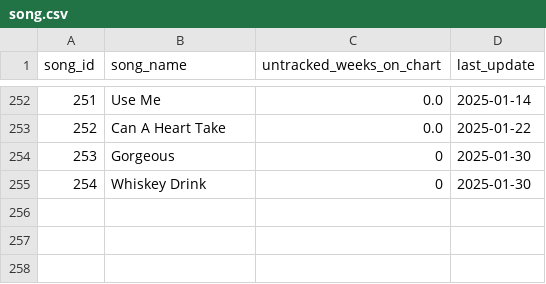
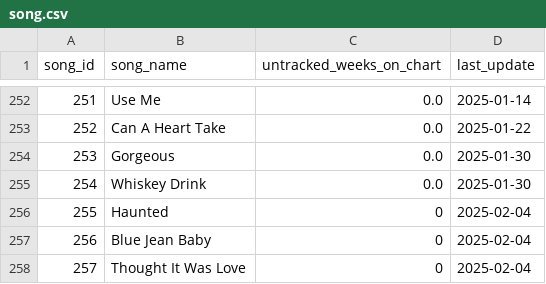
Before and after one commit to jwmanahan/billboard, a CSV file: source_data/song.csv, drawn as a sheet; only a part is shown, gaps mark what is left out.

```diff
--- a/source_data/song.csv
+++ b/source_data/song.csv
@@ -253,3 +253,6 @@ song_id,song_name,untracked_weeks_on_chart,last_update
 252,Can A Heart Take,0.0,2025-01-22
-253,Gorgeous,0,2025-01-30
-254,Whiskey Drink,0,2025-01-30
+253,Gorgeous,0.0,2025-01-30
+254,Whiskey Drink,0.0,2025-01-30
+255,Haunted,0,2025-02-04
+256,Blue Jean Baby,0,2025-02-04
+257,Thought It Was Love,0,2025-02-04
```
Also changed, not shown: source_data/billboard_ranking.csv, source_data/song_to_artist.csv, 2 other files.
